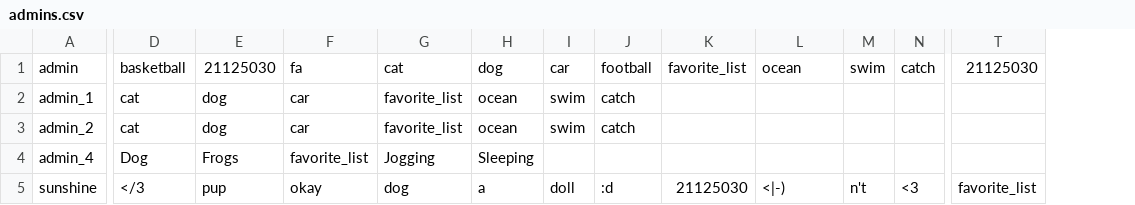
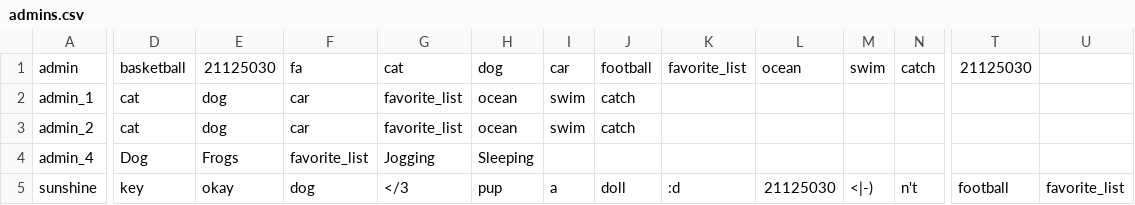
Before and after one commit to phatalways-sleeping/CS163_Enlighten, a CSV file: CS163_Enlighten/ENLIGHTEN_DATA/USERS_INFORMATIONS/admins.csv, drawn as a sheet; only a part is shown, gaps mark what is left out; addresses are those after the commit; the diff covers the shown part only; the diff names each change by its address in the sheet, - before the commit and + after, or states it on an @@ line.

```diff
--- a/CS163_Enlighten/ENLIGHTEN_DATA/USERS_INFORMATIONS/admins.csv
+++ b/CS163_Enlighten/ENLIGHTEN_DATA/USERS_INFORMATIONS/admins.csv
+column T, rows 1-5: 21125030 |  |  |  | football
-U1: 21125030
+U1: (empty)
-D5: </3
+D5: key
-E5: pup
+E5: okay
-F5: okay
+F5: dog
-G5: dog
+G5: </3
-H5: a
+H5: pup
-I5: doll
+I5: a
-J5: :d
+J5: doll
-K5: 21125030
+K5: :d
-L5: <|-)
+L5: 21125030
-M5: n't
+M5: <|-)
-N5: <3
+N5: n't
```
Also changed, not shown: 5 edited cells elsewhere in this file, 7 other files.
